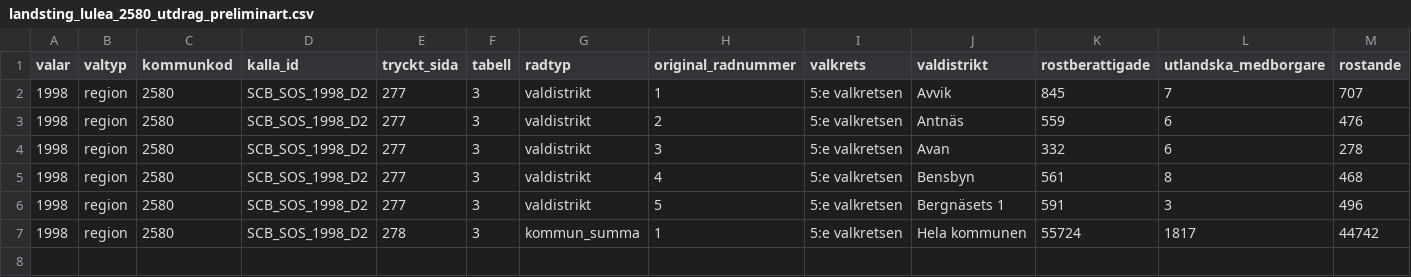
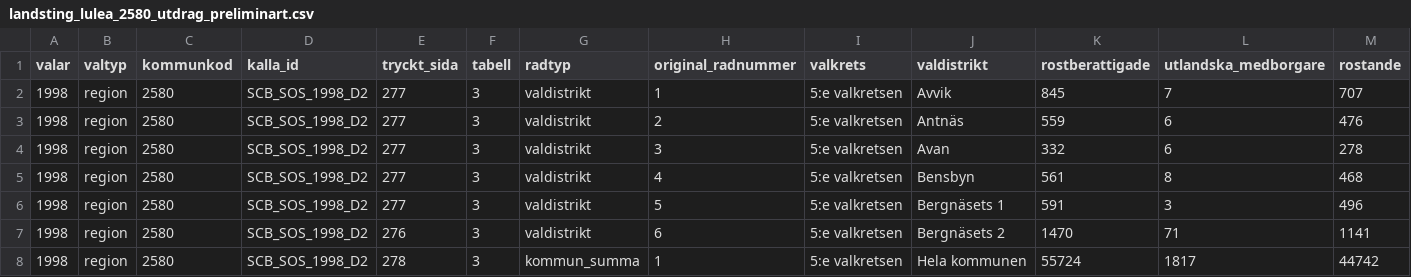
Before and after one commit to Lulea-statistik/Val-statistik, a CSV file: data/valresultat/1998/landsting_lulea_2580_utdrag_preliminart.csv, drawn as a sheet; only a part is shown; rows hold the shown columns only; the diff names each change by its address in the sheet, - before the commit and + after, or states it on an @@ line.

Commit message:
Add Bergnasets 2 from SCB original page 276

```diff
--- a/data/valresultat/1998/landsting_lulea_2580_utdrag_preliminart.csv
+++ b/data/valresultat/1998/landsting_lulea_2580_utdrag_preliminart.csv
+row 7: 1998 | region | 2580 | SCB_SOS_1998_D2 | 276 | 3 | valdistrikt | 6 | 5:e valkretsen | Bergnäsets 2 | 1470 | 71 | 1141
```
